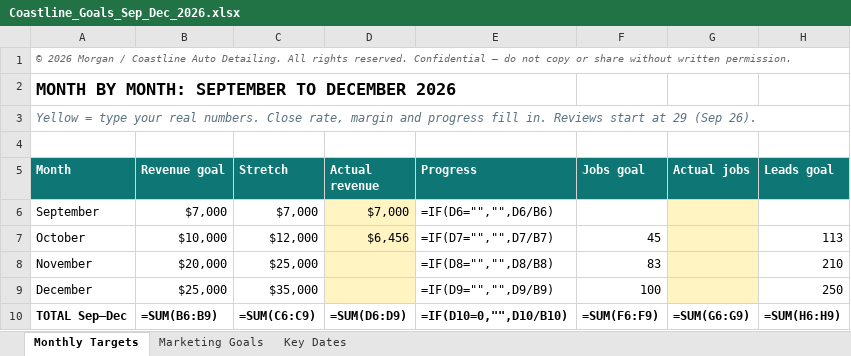
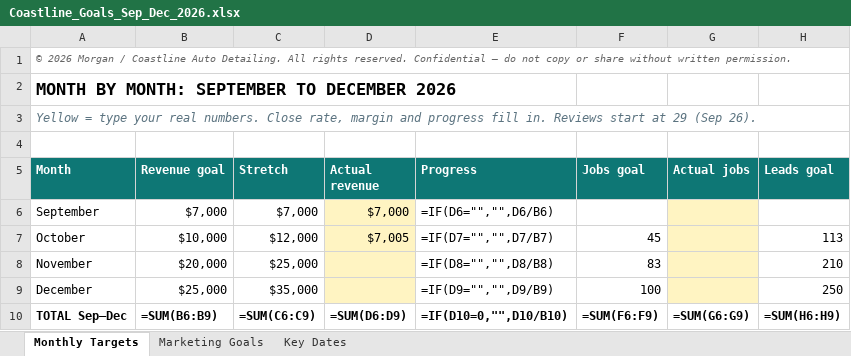
Before and after one commit to Morganf1n/Morgan-s-shi, an Excel workbook: Coastline_Goals_Sep_Dec_2026.xlsx, sheet Monthly Targets, drawn as a sheet; only a part is shown; values as stored, in another font and other column widths than the file's, no borders; formulas without a stored value are shown as written; the diff names each change by its address in the sheet, - before the commit and + after, or states it on an @@ line.

```diff
--- a/Coastline_Goals_Sep_Dec_2026.xlsx (sheet Monthly Targets)
+++ b/Coastline_Goals_Sep_Dec_2026.xlsx (sheet Monthly Targets)
-D7 (Actual revenue): $6,456
+D7 (Actual revenue): $7,005
```
Also changed, not shown: 1 other file.
